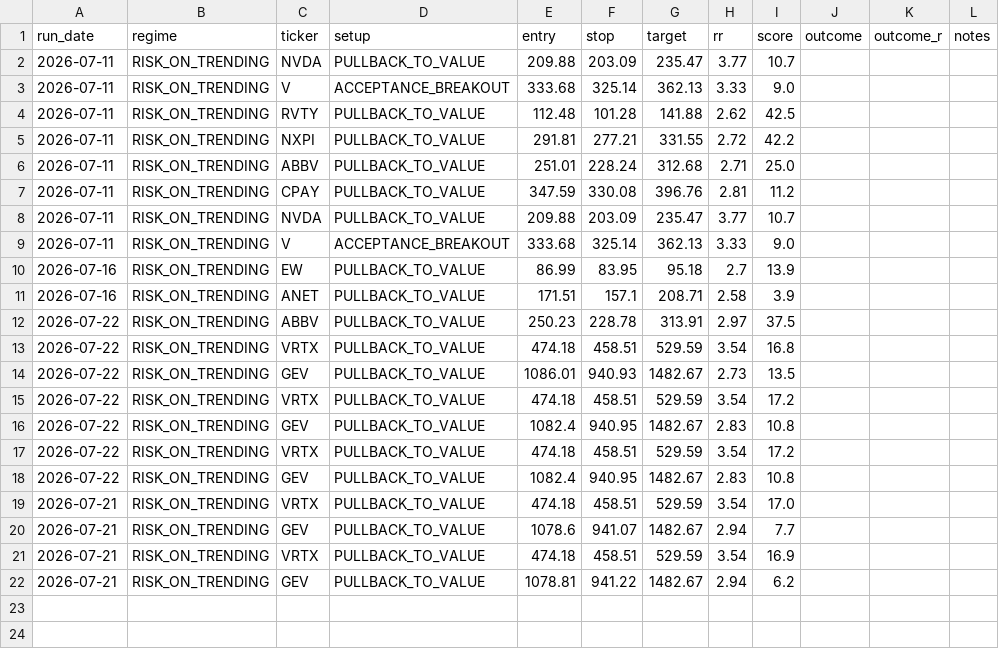
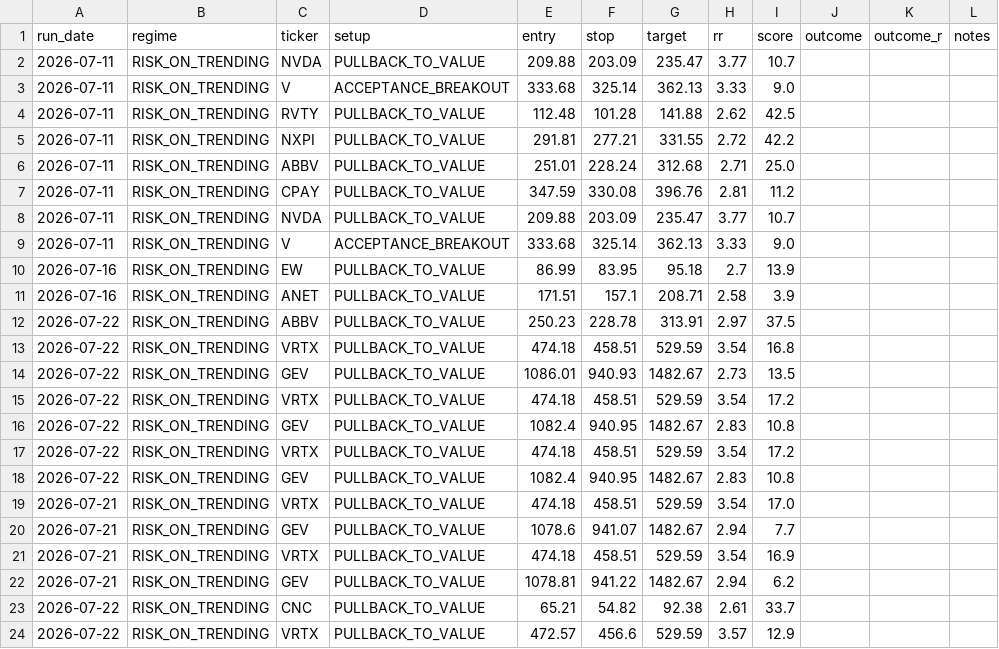
Before and after one commit to winwaytobacco-ai/ideas-engine, a CSV file: output/IDEAS_LOG.csv, drawn as a sheet.

```diff
--- a/output/IDEAS_LOG.csv
+++ b/output/IDEAS_LOG.csv
@@ -22 +22,3 @@ run_date,regime,ticker,setup,entry,stop,target,rr,score,outcome,outcome_r,notes
 2026-07-21,RISK_ON_TRENDING,GEV,PULLBACK_TO_VALUE,1078.81,941.22,1482.67,2.94,6.2,,,
+2026-07-22,RISK_ON_TRENDING,CNC,PULLBACK_TO_VALUE,65.21,54.82,92.38,2.61,33.7,,,
+2026-07-22,RISK_ON_TRENDING,VRTX,PULLBACK_TO_VALUE,472.57,456.6,529.59,3.57,12.9,,,
```
Also changed, not shown: 5 other files.
